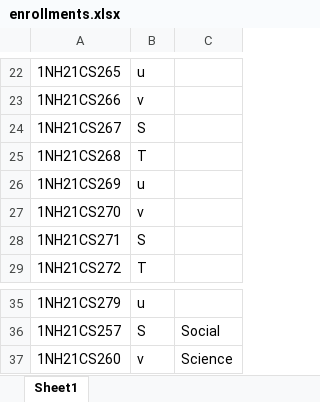
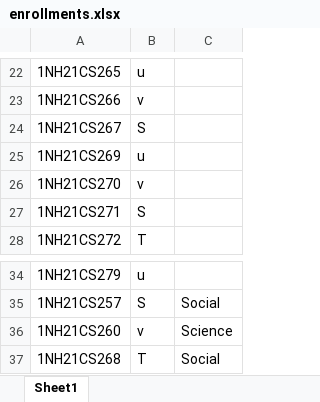
Before and after one commit to AaronDennis07/electrum, an Excel workbook: enrollments.xlsx, sheet Sheet1, drawn as a sheet; only a part is shown, gaps mark what is left out; values as stored, in another font and other column widths than the file's, no borders; removed rows and columns are numbered as before the commit, all else as after; the diff names each change by its address in the sheet, - before the commit and + after, or states it on an @@ line.

```diff
--- a/enrollments.xlsx (sheet Sheet1)
+++ b/enrollments.xlsx (sheet Sheet1)
-row 25: 1NH21CS268 | T
+row 37: 1NH21CS268 | T | Social
```
Also changed, not shown: 1 other file.
